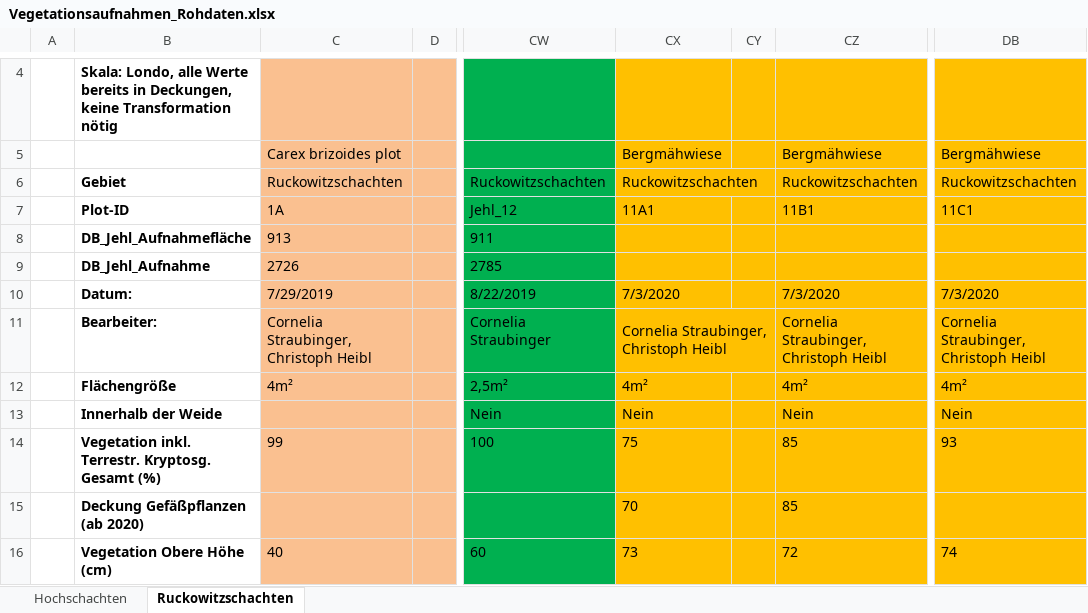
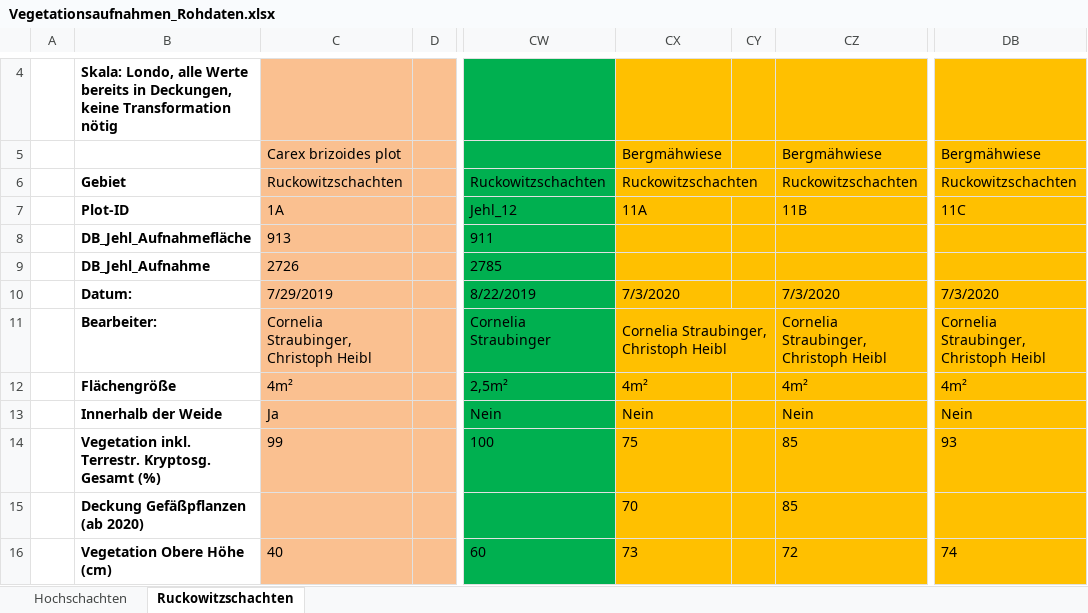
Before and after one commit to LeaOpitz/bachelor_diss, an Excel workbook: data/Vegetationsaufnahmen_Rohdaten.xlsx, sheet Ruckowitzschachten, drawn as a sheet; only a part is shown, gaps mark what is left out; values as stored, in another font and other column widths than the file's, no borders; the diff names each change by its address in the sheet, - before the commit and + after, or states it on an @@ line.

Commit message:
Lea converted xlsx to csv

```diff
--- a/data/Vegetationsaufnahmen_Rohdaten.xlsx (sheet Ruckowitzschachten)
+++ b/data/Vegetationsaufnahmen_Rohdaten.xlsx (sheet Ruckowitzschachten)
-CX7: 11A1
+CX7: 11A
-CZ7: 11B1
+CZ7: 11B
-DB7: 11C1
+DB7: 11C
-C13: (empty)
+C13: Ja
```
Also changed, not shown: 3 other files.
